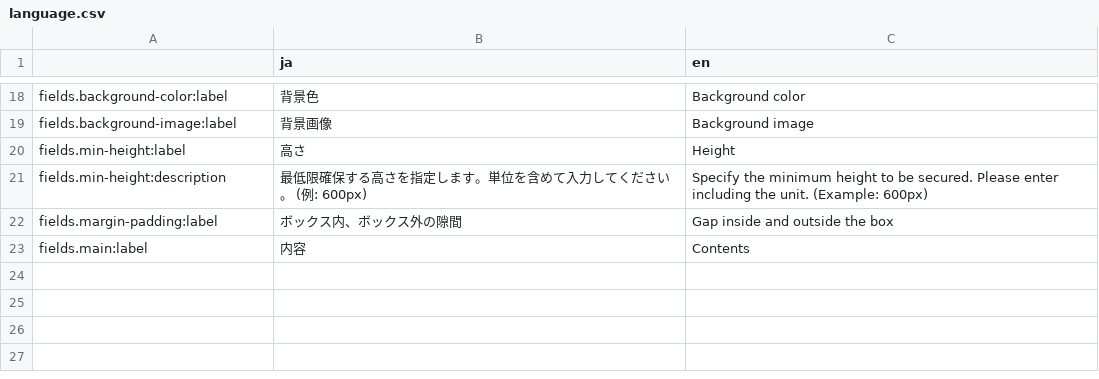
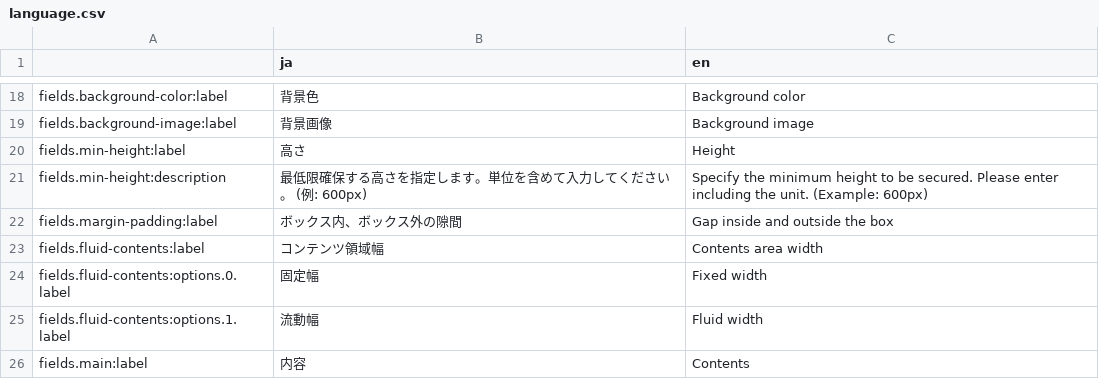
Before and after one commit to tomk79/broccoli-module-std-document, a CSV file: modules/utils/viewport-fit/language.csv, drawn as a sheet; only a part is shown, gaps mark what is left out; the diff names each change by its address in the sheet, - before the commit and + after, or states it on an @@ line.

Commit message:
<.px2-viewport-fit> CSSと英語対応の改善

```diff
--- a/modules/utils/viewport-fit/language.csv
+++ b/modules/utils/viewport-fit/language.csv
+row 23: fields.fluid-contents:label | コンテンツ領域幅 | Contents area width
+row 24: fields.fluid-contents:options.0.label | 固定幅 | Fixed width
+row 25: fields.fluid-contents:options.1.label | 流動幅 | Fluid width
```
Also changed, not shown: 13 other files.
